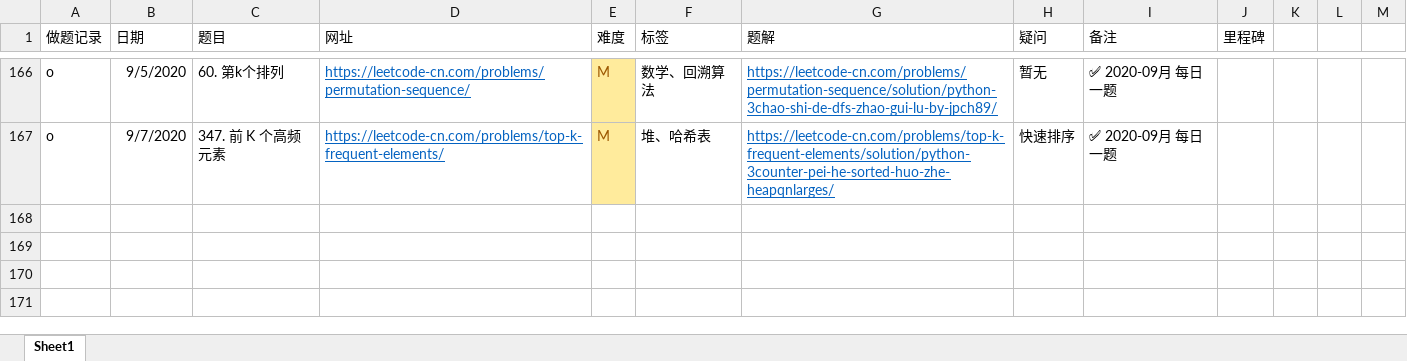
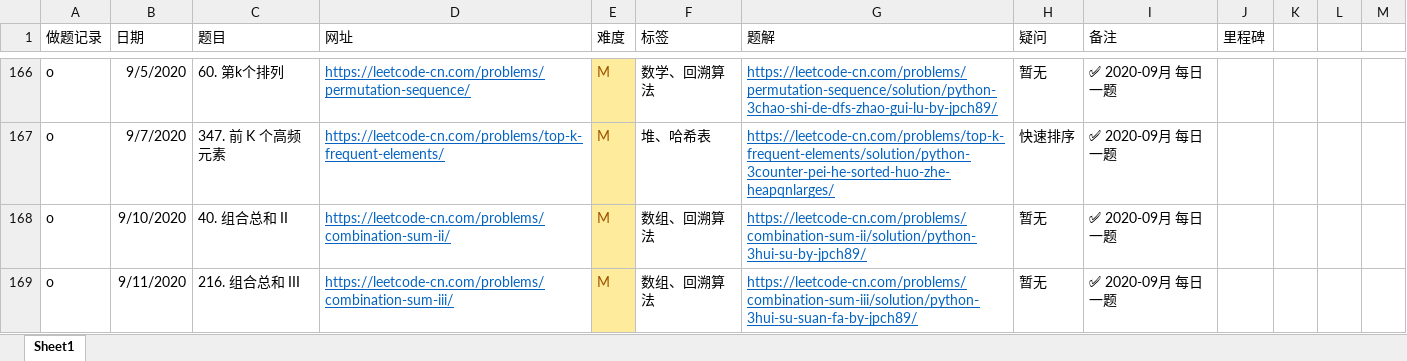
Before and after one commit to jpch89/leetcode, an Excel workbook: 做题记录.xlsx, sheet Sheet1, drawn as a sheet; only a part is shown, gaps mark what is left out; values as stored, in another font and other column widths than the file's, no borders; the diff names each change by its address in the sheet, - before the commit and + after, or states it on an @@ line.

```diff
--- a/做题记录.xlsx (sheet Sheet1)
+++ b/做题记录.xlsx (sheet Sheet1)
+row 168: o | 9/10/2020 | 40. 组合总和 II | https://leetcode-cn.com/problems/combination-sum-ii/ | M | 数组、回溯算法 | https://leetcode-cn.com/problems/combination-sum-ii/solution/python-3hui-su-by-jpch89/ | 暂无 | ✅ 2020-09月 每日一题
+row 169: o | 9/11/2020 | 216. 组合总和 III | https://leetcode-cn.com/problems/combination-sum-iii/ | M | 数组、回溯算法 | https://leetcode-cn.com/problems/combination-sum-iii/solution/python-3hui-su-suan-fa-by-jpch89/ | 暂无 | ✅ 2020-09月 每日一题
```
Also changed, not shown: 2 other files.
